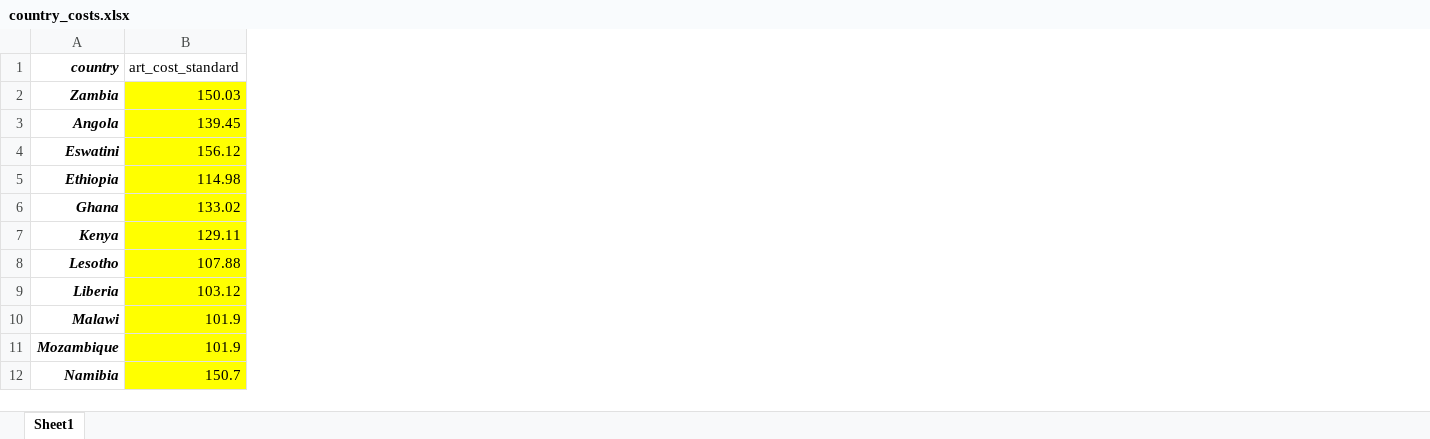
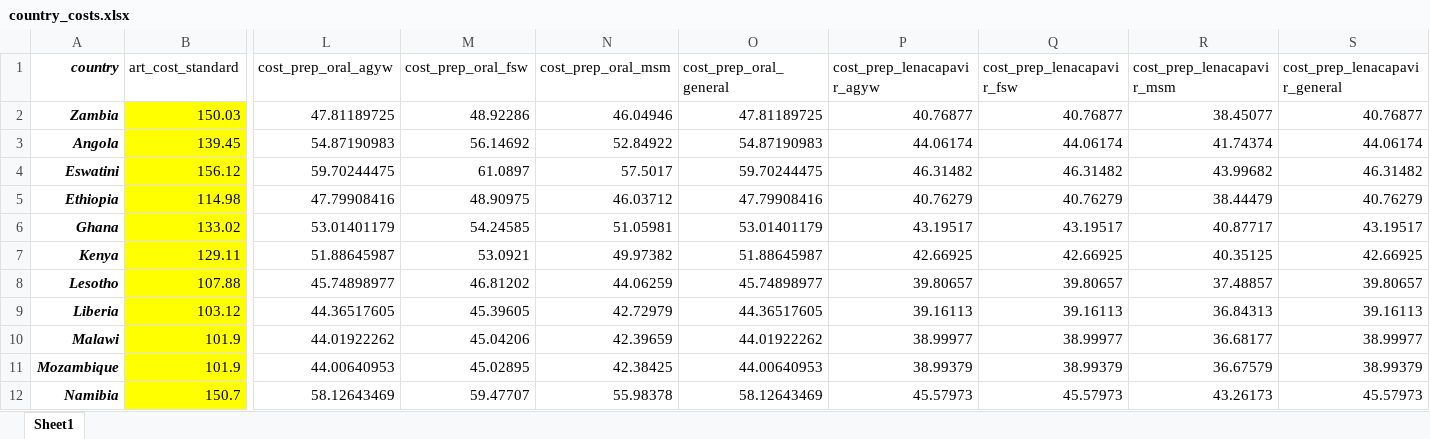
Before and after one commit to adenooy2/HIV_prioritization_tool, an Excel workbook: data/tier_app/country_costs.xlsx, sheet Sheet1, drawn as a sheet; only a part is shown, gaps mark what is left out; values as stored, in another font and other column widths than the file's, no borders; the diff names each change by its address in the sheet, - before the commit and + after, or states it on an @@ line.

Commit message:
prep costing countries

```diff
--- a/data/tier_app/country_costs.xlsx (sheet Sheet1)
+++ b/data/tier_app/country_costs.xlsx (sheet Sheet1)
+column L (cost_prep_oral_agyw), rows 2-12: 47.81189725 | 54.87190983 | 59.70244475 | 47.79908416 | 53.01401179 | 51.88645987 | 45.74898977 | 44.36517605 | 44.01922262 | 44.00640953 | 58.12643469
+column M (cost_prep_oral_fsw), rows 2-12: 48.92286 | 56.14692 | 61.0897 | 48.90975 | 54.24585 | 53.0921 | 46.81202 | 45.39605 | 45.04206 | 45.02895 | 59.47707
+column N (cost_prep_oral_msm), rows 2-12: 46.04946 | 52.84922 | 57.5017 | 46.03712 | 51.05981 | 49.97382 | 44.06259 | 42.72979 | 42.39659 | 42.38425 | 55.98378
+column O (cost_prep_oral_general), rows 2-12: 47.81189725 | 54.87190983 | 59.70244475 | 47.79908416 | 53.01401179 | 51.88645987 | 45.74898977 | 44.36517605 | 44.01922262 | 44.00640953 | 58.12643469
+column P (cost_prep_lenacapavir_agyw), rows 2-12: 40.76877 | 44.06174 | 46.31482 | 40.76279 | 43.19517 | 42.66925 | 39.80657 | 39.16113 | 38.99977 | 38.99379 | 45.57973
+column Q (cost_prep_lenacapavir_fsw), rows 2-12: 40.76877 | 44.06174 | 46.31482 | 40.76279 | 43.19517 | 42.66925 | 39.80657 | 39.16113 | 38.99977 | 38.99379 | 45.57973
+column R (cost_prep_lenacapavir_msm), rows 2-12: 38.45077 | 41.74374 | 43.99682 | 38.44479 | 40.87717 | 40.35125 | 37.48857 | 36.84313 | 36.68177 | 36.67579 | 43.26173
+column S (cost_prep_lenacapavir_general), rows 2-12: 40.76877 | 44.06174 | 46.31482 | 40.76279 | 43.19517 | 42.66925 | 39.80657 | 39.16113 | 38.99977 | 38.99379 | 45.57973
```
Also changed, not shown: data/country_baselines/Updated/country_baselines_summarised.xlsx, 6 other files.
